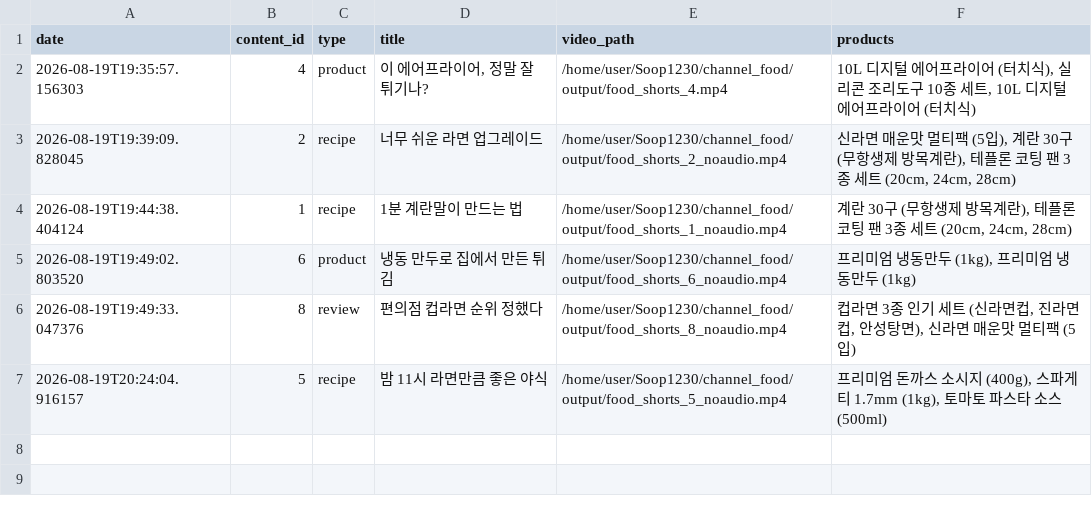
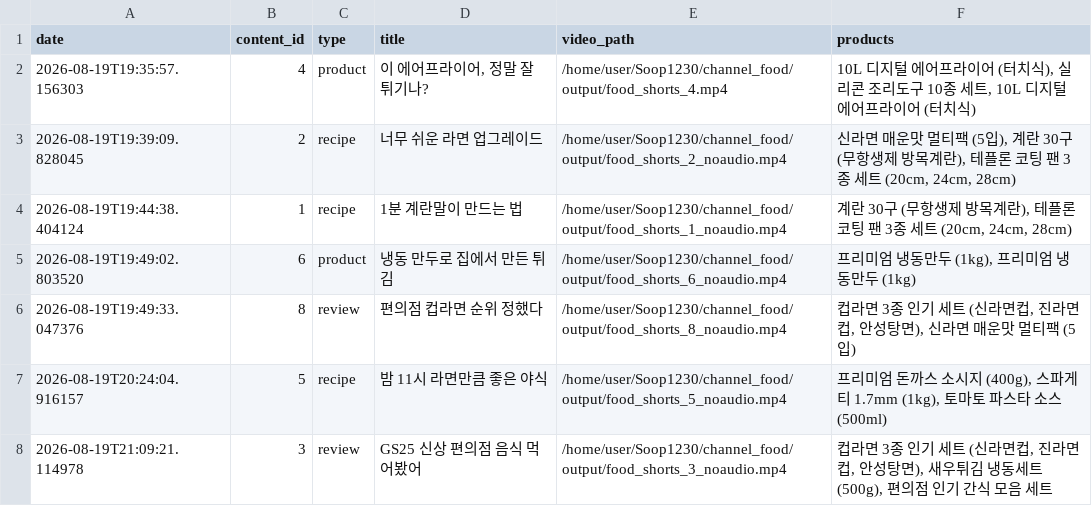
Before and after one commit to 1230-png/Soop1230, a CSV file: channel_food/used_log.csv, drawn as a sheet.

```diff
--- a/channel_food/used_log.csv
+++ b/channel_food/used_log.csv
@@ -7 +7,2 @@ date,content_id,type,title,video_path,products
 2026-08-19T20:24:04.916157,5,recipe,밤 11시 라면만큼 좋은 야식,/home/user/Soop1230/channel_food/output/food_shorts_5_noaudio.mp4,"프리미엄 돈까스 소시지 (400g), 스파게티 1.7mm (1kg), 토마토 파스타 소스 (500ml)"
+2026-08-19T21:09:21.114978,3,review,GS25 신상 편의점 음식 먹어봤어,/home/user/Soop1230/channel_food/output/food_shorts_3_noaudio.mp4,"컵라면 3종 인기 세트 (신라면컵, 진라면컵, 안성탕면), 새우튀김 냉동세트 (500g), 편의점 인기 간식 모음 세트"
```
